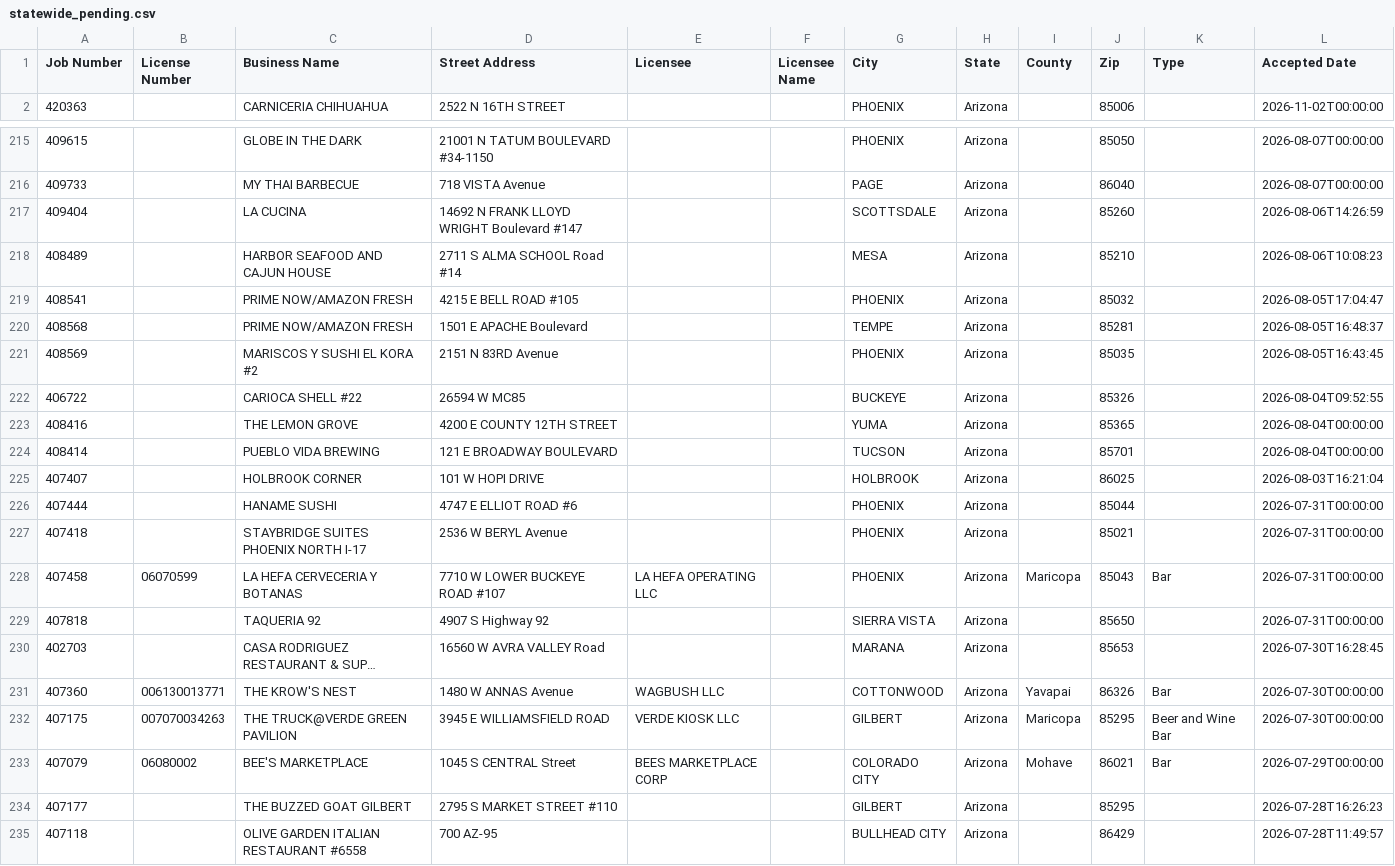
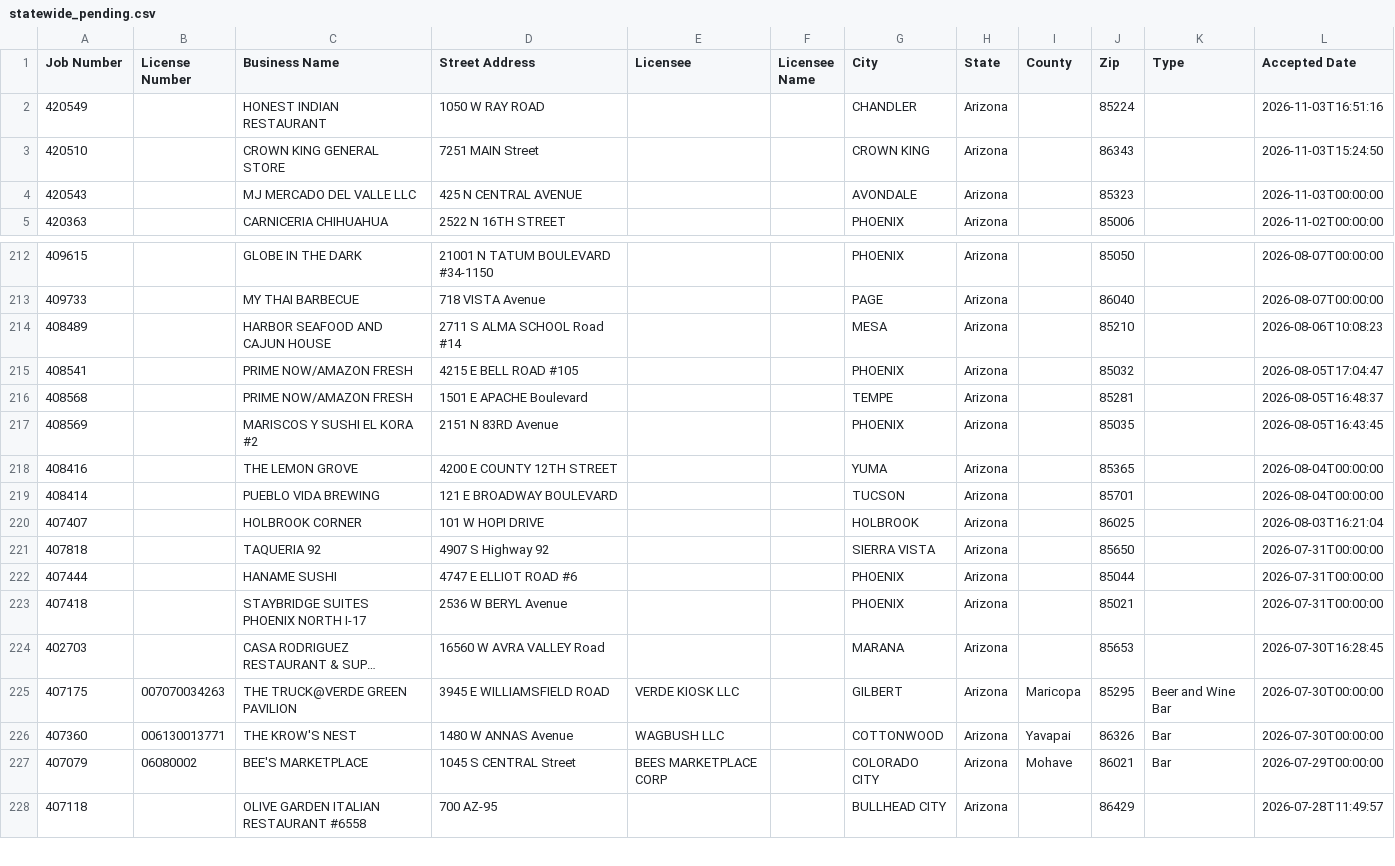
Before and after one commit to calvinmalloy124/phx-opening-soon, a CSV file: data/statewide_pending.csv, drawn as a sheet; only a part is shown, gaps mark what is left out; long unchanged cells end in …; removed rows and columns are numbered as before the commit, all else as after; the diff covers the shown part only; the diff names each change by its address in the sheet, - before the commit and + after, or states it on an @@ line.

```diff
--- a/data/statewide_pending.csv
+++ b/data/statewide_pending.csv
+row 2: 420549 |  | HONEST INDIAN RESTAURANT | 1050 W RAY ROAD |  |  | CHANDLER | Arizona |  | 85224 |  | 2026-11-03T16:51:16
+row 3: 420510 |  | CROWN KING GENERAL STORE | 7251 MAIN Street |  |  | CROWN KING | Arizona |  | 86343 |  | 2026-11-03T15:24:50
+row 4: 420543 |  | MJ MERCADO DEL VALLE LLC | 425 N CENTRAL AVENUE |  |  | AVONDALE | Arizona |  | 85323 |  | 2026-11-03T00:00:00
-row 217: 409404 |  | LA CUCINA | 14692 N FRANK LLOYD WRIGHT Boulevard #147 |  |  | SCOTTSDALE | Arizona |  | 85260 |  | 2026-08-06T14:26:59
-row 222: 406722 |  | CARIOCA SHELL #22 | 26594 W MC85 |  |  | BUCKEYE | Arizona |  | 85326 |  | 2026-08-04T09:52:55
@@ row 229 moved to row 221: 407818 @@
-row 228: 407458 | 06070599 | LA HEFA CERVECERIA Y BOTANAS | 7710 W LOWER BUCKEYE ROAD #107 | LA HEFA OPERATING LLC |  | PHOENIX | Arizona | Maricopa | 85043 | Bar | 2026-07-31T00:00:00
@@ row 232 moved to row 225: 407175 @@
-row 234: 407177 |  | THE BUZZED GOAT GILBERT | 2795 S MARKET STREET #110 |  |  | GILBERT | Arizona |  | 85295 |  | 2026-07-28T16:26:23
```
Also changed, not shown: 2 added rows, 9 removed rows, 44 moved rows and 1 edited cell elsewhere in this file, 7 other files.
